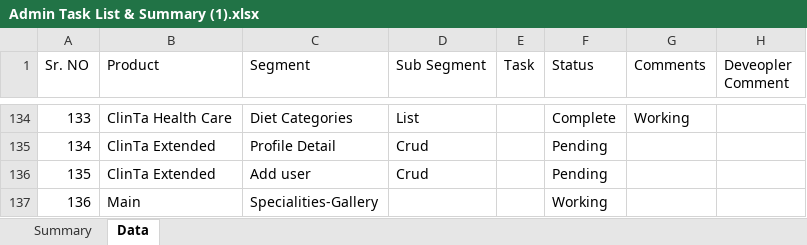
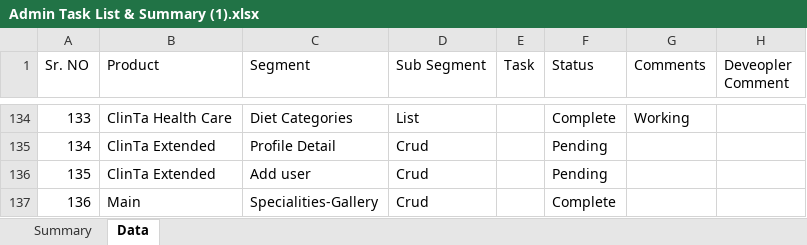
Before and after one commit to orixestech/admin.dright.pk, an Excel workbook: docs/Admin Task List & Summary (1).xlsx, sheet Data, drawn as a sheet; only a part is shown, gaps mark what is left out; values as stored, in another font and other column widths than the file's, no borders; conditional formats and table styles not drawn; the diff names each change by its address in the sheet, - before the commit and + after, or states it on an @@ line.

```diff
--- a/docs/Admin Task List & Summary (1).xlsx (sheet Data)
+++ b/docs/Admin Task List & Summary (1).xlsx (sheet Data)
-D137 (Sub Segment): (empty)
+D137 (Sub Segment): Crud
-F137 (Status): Working
+F137 (Status): Complete
```
Also changed, not shown: 10 other files.
